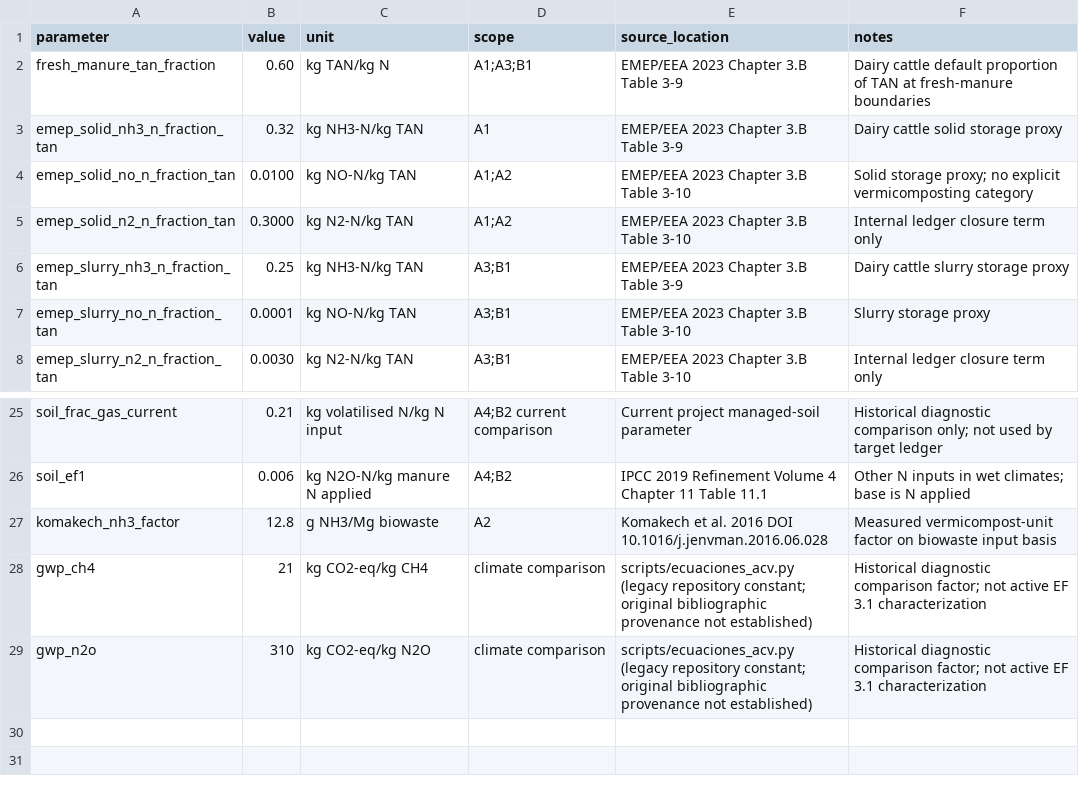
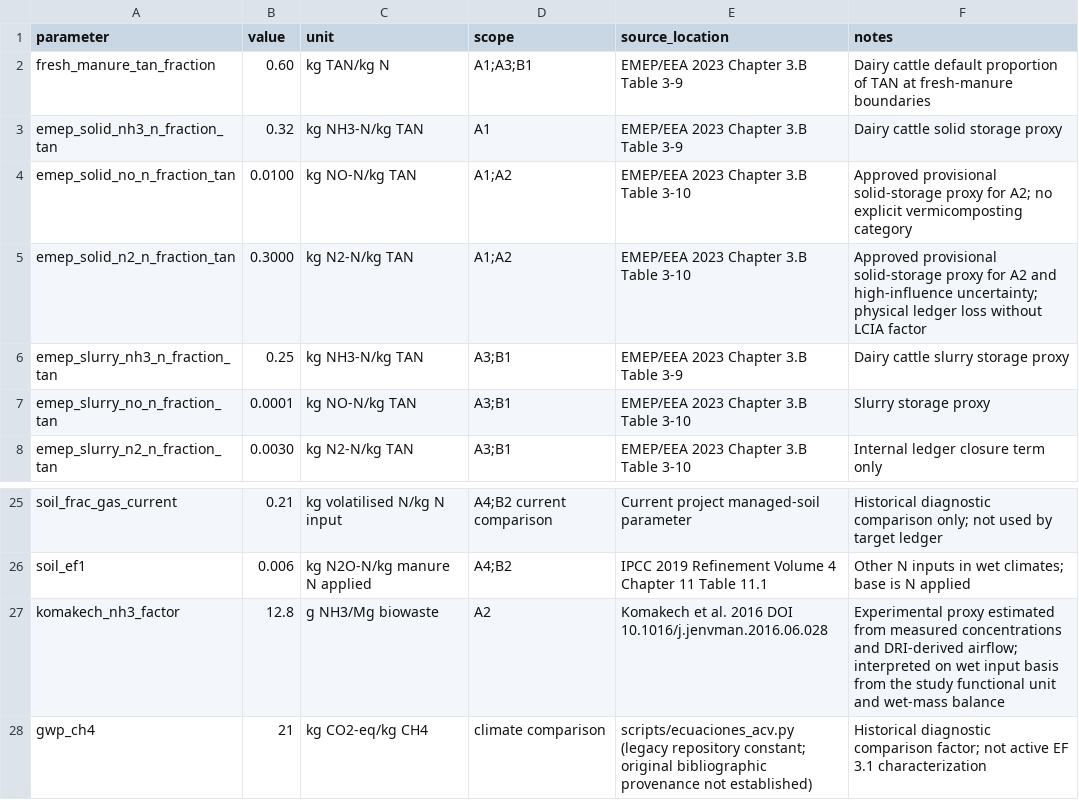
Before and after one commit to Mateo0098/LCA_IPCC_MANURE_TURRIALBA_UCR, a CSV file: processed/reactive_n_ledger_parameters.csv, drawn as a sheet; only a part is shown, gaps mark what is left out; the shorter side is filled out with more unchanged rows.

```diff
--- a/processed/reactive_n_ledger_parameters.csv
+++ b/processed/reactive_n_ledger_parameters.csv
@@ -3,4 +3,4 @@ fresh_manure_tan_fraction,0.60,kg TAN/kg N,A1;A3;B1,EMEP/EEA 2023 Chapter 3.B Ta
 emep_solid_nh3_n_fraction_tan,0.32,kg NH3-N/kg TAN,A1,EMEP/EEA 2023 Chapter 3.B Table 3-9,Dairy cattle solid storage proxy
-emep_solid_no_n_fraction_tan,0.0100,kg NO-N/kg TAN,A1;A2,EMEP/EEA 2023 Chapter 3.B Table 3-10,Solid storage proxy; no explicit vermicomposting category
-emep_solid_n2_n_fraction_tan,0.3000,kg N2-N/kg TAN,A1;A2,EMEP/EEA 2023 Chapter 3.B Table 3-10,Internal ledger closure term only
+emep_solid_no_n_fraction_tan,0.0100,kg NO-N/kg TAN,A1;A2,EMEP/EEA 2023 Chapter 3.B Table 3-10,Approved provisional solid-storage proxy for A2; no explicit vermicomposting category
+emep_solid_n2_n_fraction_tan,0.3000,kg N2-N/kg TAN,A1;A2,EMEP/EEA 2023 Chapter 3.B Table 3-10,Approved provisional solid-storage proxy for A2 and high-influence uncertainty; physical ledger loss without LCIA factor
 emep_slurry_nh3_n_fraction_tan,0.25,kg NH3-N/kg TAN,A3;B1,EMEP/EEA 2023 Chapter 3.B Table 3-9,Dairy cattle slurry storage proxy
@@ -26,3 +26,3 @@ soil_frac_gas_current,0.21,kg volatilised N/kg N input,A4;B2 current comparison,
 soil_ef1,0.006,kg N2O-N/kg manure N applied,A4;B2,IPCC 2019 Refinement Volume 4 Chapter 11 Table 11.1,Other N inputs in wet climates; base is N applied
-komakech_nh3_factor,12.8,g NH3/Mg biowaste,A2,Komakech et al. 2016 DOI 10.1016/j.jenvman.2016.06.028,Measured vermicompost-unit factor on biowaste input basis
+komakech_nh3_factor,12.8,g NH3/Mg biowaste,A2,Komakech et al. 2016 DOI 10.1016/j.jenvman.2016.06.028,Experimental proxy estimated from measured concentrations and DRI-derived airflow; interpreted on wet input basis from the study functional unit and wet-mass balance
 gwp_ch4,21,kg CO2-eq/kg CH4,climate comparison,scripts/ecuaciones_acv.py (legacy repository constant; original bibliographic provenance not established),Historical diagnostic comparison factor; not active EF 3.1 characterization
```
Also changed, not shown: outputs/tablas_tesis/tabla_00_unidad_funcional_y_supuestos.csv, outputs/tablas_tesis/tabla_05_factores_emision_y_caracterizacion.csv, 16 other files.
